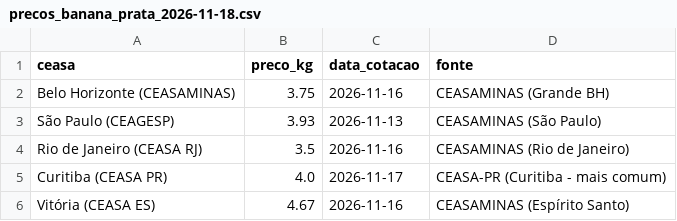
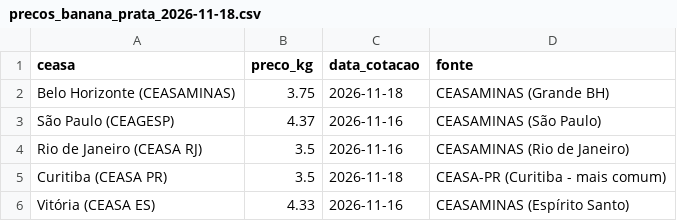
Before and after one commit to edsonyukiosassaki-lab/coleta-precos-banana, a CSV file: precos_banana_prata_2026-11-18.csv, drawn as a sheet.

```diff
--- a/precos_banana_prata_2026-11-18.csv
+++ b/precos_banana_prata_2026-11-18.csv
@@ -1,6 +1,6 @@
 ceasa,preco_kg,data_cotacao,fonte
-Belo Horizonte (CEASAMINAS),3.75,2026-11-16,CEASAMINAS (Grande BH)
-São Paulo (CEAGESP),3.93,2026-11-13,CEASAMINAS (São Paulo)
+Belo Horizonte (CEASAMINAS),3.75,2026-11-18,CEASAMINAS (Grande BH)
+São Paulo (CEAGESP),4.37,2026-11-16,CEASAMINAS (São Paulo)
 Rio de Janeiro (CEASA RJ),3.5,2026-11-16,CEASAMINAS (Rio de Janeiro)
-Curitiba (CEASA PR),4.0,2026-11-17,CEASA-PR (Curitiba - mais comum)
-Vitória (CEASA ES),4.67,2026-11-16,CEASAMINAS (Espírito Santo)
+Curitiba (CEASA PR),3.5,2026-11-18,CEASA-PR (Curitiba - mais comum)
+Vitória (CEASA ES),4.33,2026-11-16,CEASAMINAS (Espírito Santo)
```
